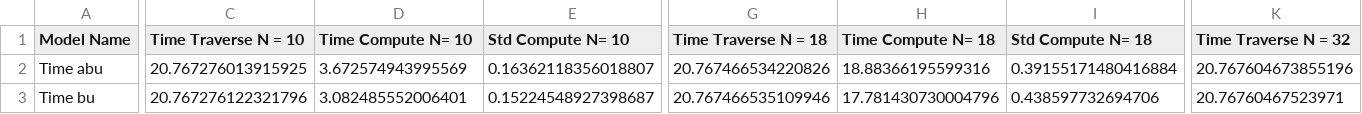
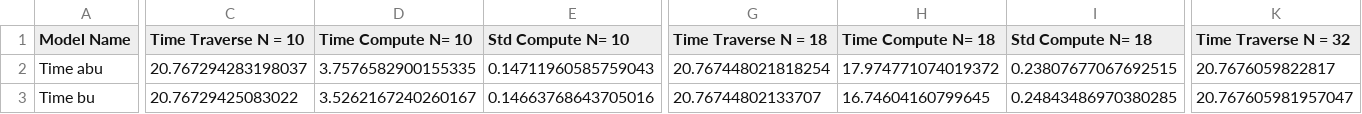
Before and after one commit to lucasfpitta/racingoptimization, a CSV file: Comparison/Results/comparison_timeit_model3_circle.csv, drawn as a sheet; only a part is shown, gaps mark what is left out; the diff covers the shown part only; the diff names each change by its address in the sheet, - before the commit and + after, or states it on an @@ line.

Commit message:
model3 circle

```diff
--- a/Comparison/Results/comparison_timeit_model3_circle.csv
+++ b/Comparison/Results/comparison_timeit_model3_circle.csv
-C2 (Time Traverse N = 10): 20.767276013915925
+C2 (Time Traverse N = 10): 20.767294283198037
-D2 (Time Compute N= 10): 3.672574943995569
+D2 (Time Compute N= 10): 3.7576582900155335
-E2 (Std Compute N= 10): 0.16362118356018807
+E2 (Std Compute N= 10): 0.14711960585759043
-G2 (Time Traverse N = 18): 20.767466534220826
+G2 (Time Traverse N = 18): 20.767448021818254
-H2 (Time Compute N= 18): 18.88366195599316
+H2 (Time Compute N= 18): 17.974771074019372
-I2 (Std Compute N= 18): 0.39155171480416884
+I2 (Std Compute N= 18): 0.23807677067692515
-K2 (Time Traverse N = 32): 20.767604673855196
+K2 (Time Traverse N = 32): 20.7676059822817
-C3 (Time Traverse N = 10): 20.767276122321796
+C3 (Time Traverse N = 10): 20.76729425083022
-D3 (Time Compute N= 10): 3.082485552006401
+D3 (Time Compute N= 10): 3.5262167240260167
-E3 (Std Compute N= 10): 0.15224548927398687
+E3 (Std Compute N= 10): 0.14663768643705016
-G3 (Time Traverse N = 18): 20.767466535109946
+G3 (Time Traverse N = 18): 20.76744802133707
-H3 (Time Compute N= 18): 17.781430730004796
+H3 (Time Compute N= 18): 16.74604160799645
-I3 (Std Compute N= 18): 0.438597732694706
+I3 (Std Compute N= 18): 0.24843486970380285
-K3 (Time Traverse N = 32): 20.76760467523971
+K3 (Time Traverse N = 32): 20.767605981957047
```
Also changed, not shown: 70 edited cells elsewhere in this file, 1 other file.
